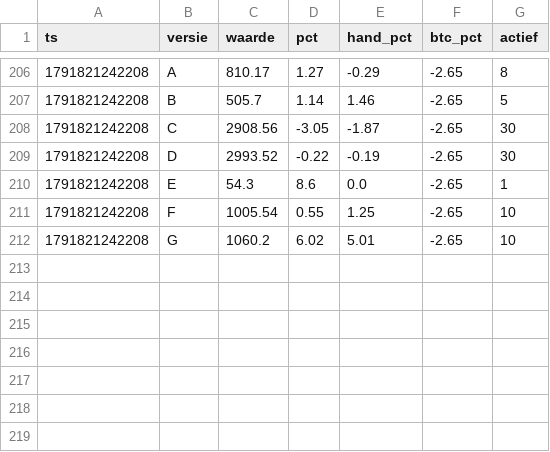
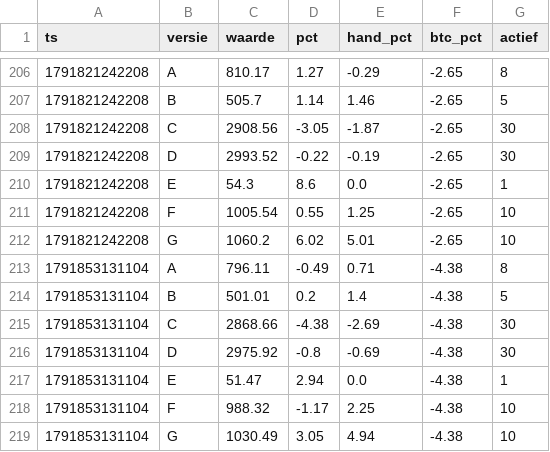
Before and after one commit to mylanreijnen2003-bot/kopieerbot, a CSV file: papier2/geschiedenis.csv, drawn as a sheet; only a part is shown, gaps mark what is left out; the diff names each change by its address in the sheet, - before the commit and + after, or states it on an @@ line.

```diff
--- a/papier2/geschiedenis.csv
+++ b/papier2/geschiedenis.csv
+row 213: 1791853131104 | A | 796.11 | -0.49 | 0.71 | -4.38 | 8
+row 214: 1791853131104 | B | 501.01 | 0.2 | 1.4 | -4.38 | 5
+row 215: 1791853131104 | C | 2868.66 | -4.38 | -2.69 | -4.38 | 30
+row 216: 1791853131104 | D | 2975.92 | -0.8 | -0.69 | -4.38 | 30
+row 217: 1791853131104 | E | 51.47 | 2.94 | 0.0 | -4.38 | 1
+row 218: 1791853131104 | F | 988.32 | -1.17 | 2.25 | -4.38 | 10
+row 219: 1791853131104 | G | 1030.49 | 3.05 | 4.94 | -4.38 | 10
```
Also changed, not shown: 4 other files.
